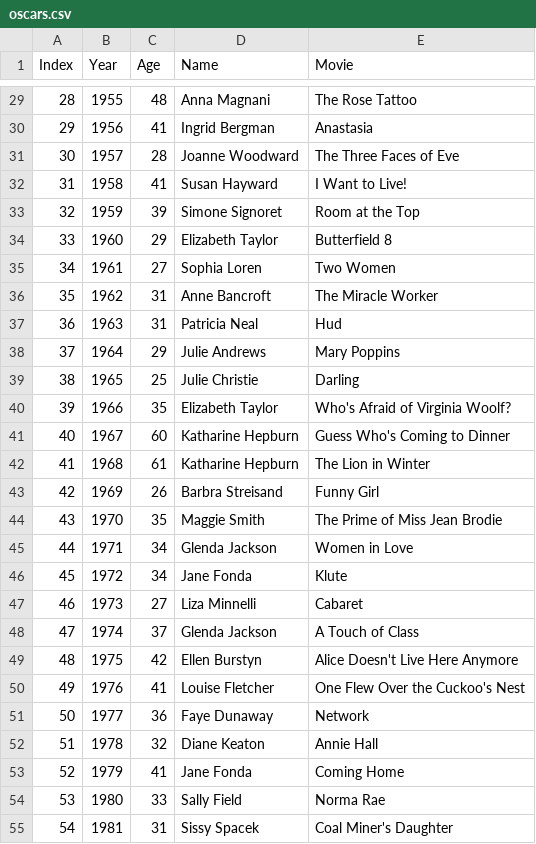
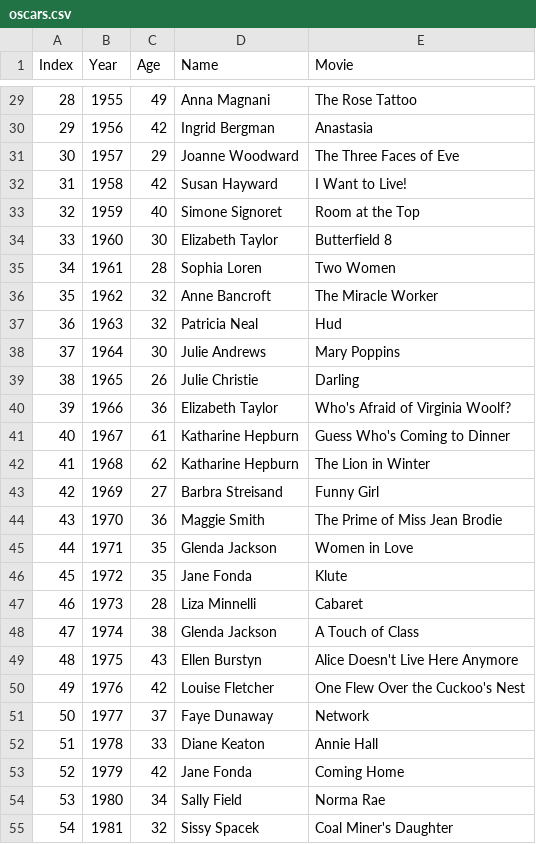
Before and after one commit to markpackham/codeclan_day2_python, a CSV file: oop_file_handling/oscars.csv, drawn as a sheet; only a part is shown, gaps mark what is left out; the diff covers the shown part only.

```diff
--- a/oop_file_handling/oscars.csv
+++ b/oop_file_handling/oscars.csv
@@ -29,27 +29,27 @@
-"28", "1955", "48", "Anna Magnani", "The Rose Tattoo"
-"29", "1956", "41", "Ingrid Bergman", "Anastasia"
-"30", "1957", "28", "Joanne Woodward", "The Three Faces of Eve"
-"31", "1958", "41", "Susan Hayward", "I Want to Live!"
-"32", "1959", "39", "Simone Signoret", "Room at the Top"
-"33", "1960", "29", "Elizabeth Taylor", "Butterfield 8"
-"34", "1961", "27", "Sophia Loren", "Two Women"
-"35", "1962", "31", "Anne Bancroft", "The Miracle Worker"
-"36", "1963", "31", "Patricia Neal", "Hud"
-"37", "1964", "29", "Julie Andrews", "Mary Poppins"
-"38", "1965", "25", "Julie Christie", "Darling"
-"39", "1966", "35", "Elizabeth Taylor", "Who's Afraid of Virginia Woolf?"
-"40", "1967", "60", "Katharine Hepburn", "Guess Who's Coming to Dinner"
-"41", "1968", "61", "Katharine Hepburn", "The Lion in Winter"
-"42", "1969", "26", "Barbra Streisand", "Funny Girl"
-"43", "1970", "35", "Maggie Smith", "The Prime of Miss Jean Brodie"
-"44", "1971", "34", "Glenda Jackson", "Women in Love"
-"45", "1972", "34", "Jane Fonda", "Klute"
-"46", "1973", "27", "Liza Minnelli", "Cabaret"
-"47", "1974", "37", "Glenda Jackson", "A Touch of Class"
-"48", "1975", "42", "Ellen Burstyn", "Alice Doesn't Live Here Anymore"
-"49", "1976", "41", "Louise Fletcher", "One Flew Over the Cuckoo's Nest"
-"50", "1977", "36", "Faye Dunaway", "Network"
-"51", "1978", "32", "Diane Keaton", "Annie Hall"
-"52", "1979", "41", "Jane Fonda", "Coming Home"
-"53", "1980", "33", "Sally Field", "Norma Rae"
-"54", "1981", "31", "Sissy Spacek", "Coal Miner's Daughter"
+"28","1955","49","Anna Magnani","The Rose Tattoo"
+"29","1956","42","Ingrid Bergman","Anastasia"
+"30","1957","29","Joanne Woodward","The Three Faces of Eve"
+"31","1958","42","Susan Hayward","I Want to Live!"
+"32","1959","40","Simone Signoret","Room at the Top"
+"33","1960","30","Elizabeth Taylor","Butterfield 8"
+"34","1961","28","Sophia Loren","Two Women"
+"35","1962","32","Anne Bancroft","The Miracle Worker"
+"36","1963","32","Patricia Neal","Hud"
+"37","1964","30","Julie Andrews","Mary Poppins"
+"38","1965","26","Julie Christie","Darling"
+"39","1966","36","Elizabeth Taylor","Who's Afraid of Virginia Woolf?"
+"40","1967","61","Katharine Hepburn","Guess Who's Coming to Dinner"
+"41","1968","62","Katharine Hepburn","The Lion in Winter"
+"42","1969","27","Barbra Streisand","Funny Girl"
+"43","1970","36","Maggie Smith","The Prime of Miss Jean Brodie"
+"44","1971","35","Glenda Jackson","Women in Love"
+"45","1972","35","Jane Fonda","Klute"
+"46","1973","28","Liza Minnelli","Cabaret"
+"47","1974","38","Glenda Jackson","A Touch of Class"
+"48","1975","43","Ellen Burstyn","Alice Doesn't Live Here Anymore"
+"49","1976","42","Louise Fletcher","One Flew Over the Cuckoo's Nest"
+"50","1977","37","Faye Dunaway","Network"
+"51","1978","33","Diane Keaton","Annie Hall"
+"52","1979","42","Jane Fonda","Coming Home"
+"53","1980","34","Sally Field","Norma Rae"
+"54","1981","32","Sissy Spacek","Coal Miner's Daughter"
```
Also changed, not shown: 1 added row and 68 edited cells elsewhere in this file, 1 other file.
